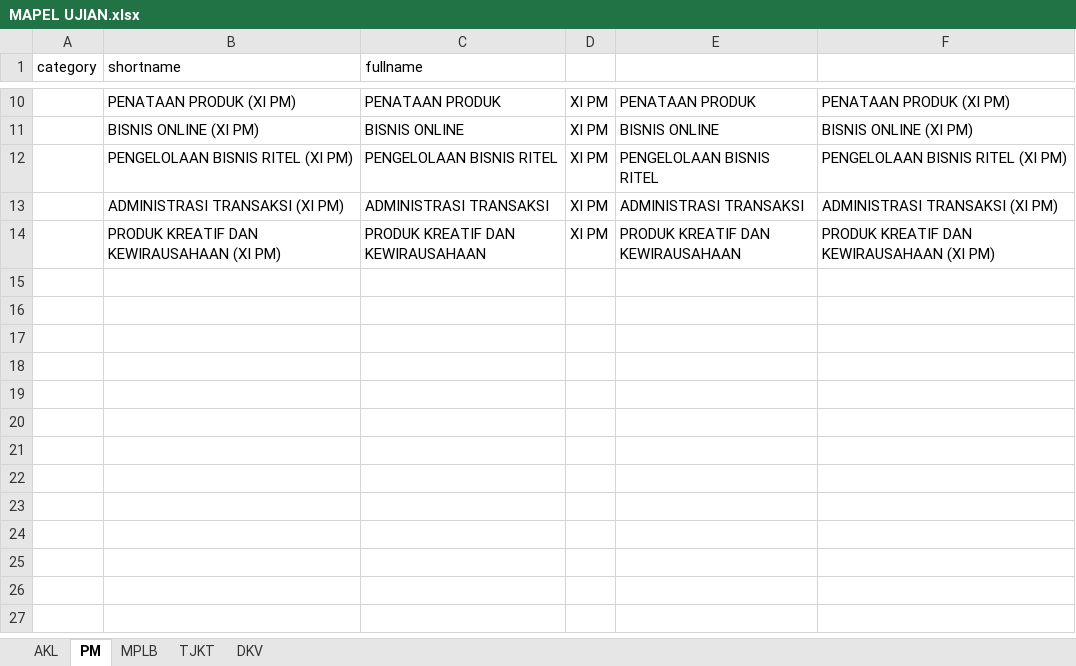
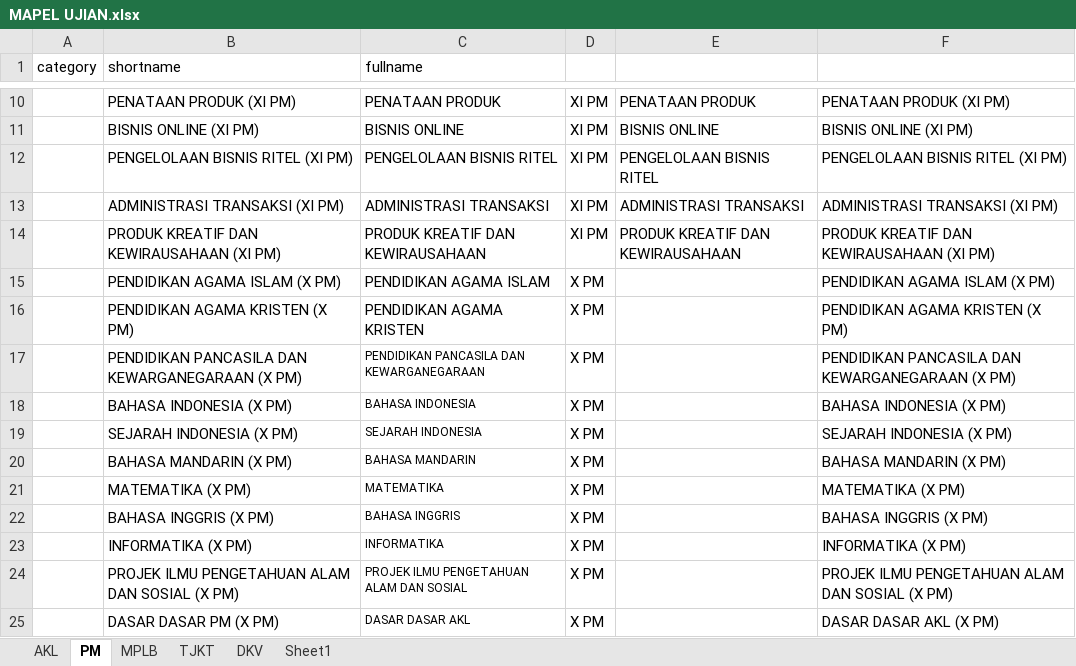
Before and after one commit to webdev14program/cbt2.0admin, an Excel workbook: temp_doc/MAPEL UJIAN.xlsx, sheet PM, drawn as a sheet; only a part is shown, gaps mark what is left out; values as stored, in another font and other column widths than the file's, no borders; the diff names each change by its address in the sheet, - before the commit and + after, or states it on an @@ line.

```diff
--- a/temp_doc/MAPEL UJIAN.xlsx (sheet PM)
+++ b/temp_doc/MAPEL UJIAN.xlsx (sheet PM)
+sheet tab: Sheet1
+row 15:  | PENDIDIKAN AGAMA ISLAM (X PM) | PENDIDIKAN AGAMA ISLAM | X PM |  | PENDIDIKAN AGAMA ISLAM (X PM)
+row 16:  | PENDIDIKAN AGAMA KRISTEN (X PM) | PENDIDIKAN AGAMA KRISTEN | X PM |  | PENDIDIKAN AGAMA KRISTEN (X PM)
+row 17:  | PENDIDIKAN PANCASILA DAN KEWARGANEGARAAN (X PM) | PENDIDIKAN PANCASILA DAN KEWARGANEGARAAN | X PM |  | PENDIDIKAN PANCASILA DAN KEWARGANEGARAAN (X PM)
+row 18:  | BAHASA INDONESIA (X PM) | BAHASA INDONESIA | X PM |  | BAHASA INDONESIA (X PM)
+row 19:  | SEJARAH INDONESIA (X PM) | SEJARAH INDONESIA | X PM |  | SEJARAH INDONESIA (X PM)
+row 20:  | BAHASA MANDARIN (X PM) | BAHASA MANDARIN | X PM |  | BAHASA MANDARIN (X PM)
+row 21:  | MATEMATIKA (X PM) | MATEMATIKA | X PM |  | MATEMATIKA (X PM)
+row 22:  | BAHASA INGGRIS (X PM) | BAHASA INGGRIS | X PM |  | BAHASA INGGRIS (X PM)
+row 23:  | INFORMATIKA (X PM) | INFORMATIKA | X PM |  | INFORMATIKA (X PM)
+row 24:  | PROJEK ILMU PENGETAHUAN ALAM DAN SOSIAL (X PM) | PROJEK ILMU PENGETAHUAN ALAM DAN SOSIAL | X PM |  | PROJEK ILMU PENGETAHUAN ALAM DAN SOSIAL (X PM)
+row 25:  | DASAR DASAR PM (X PM) | DASAR DASAR AKL | X PM |  | DASAR DASAR AKL (X PM)
```
Also changed, not shown: sheet TJKT, sheet MPLB, sheet AKL, sheet DKV, temp_doc/DATA SISWA.xlsx, temp_doc/Master MAPEL UJIAN.xlsx, 2 other files.
